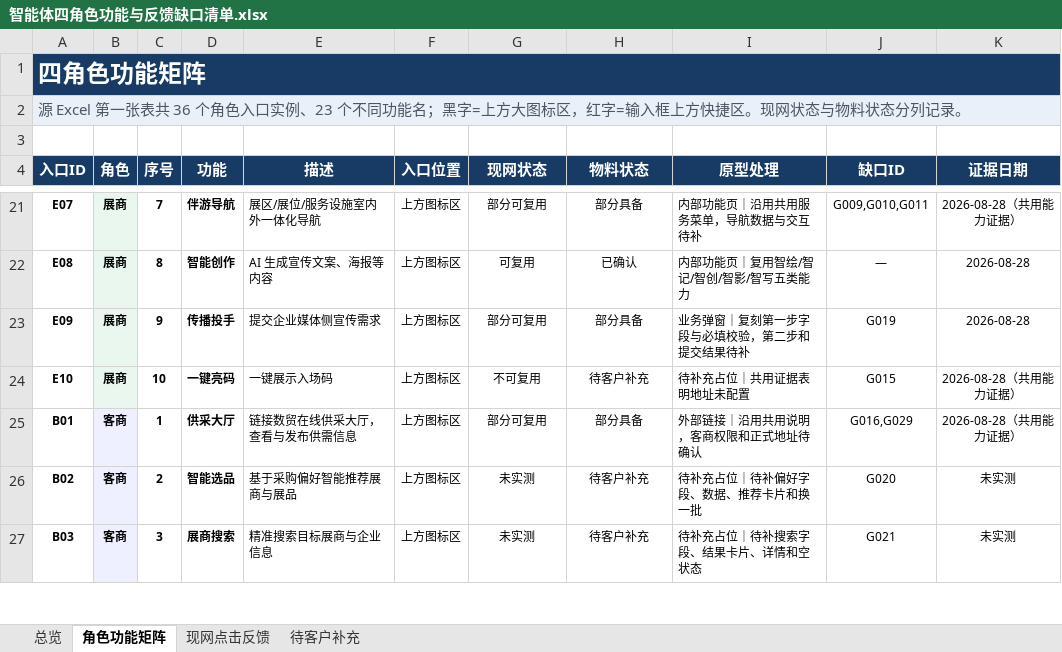
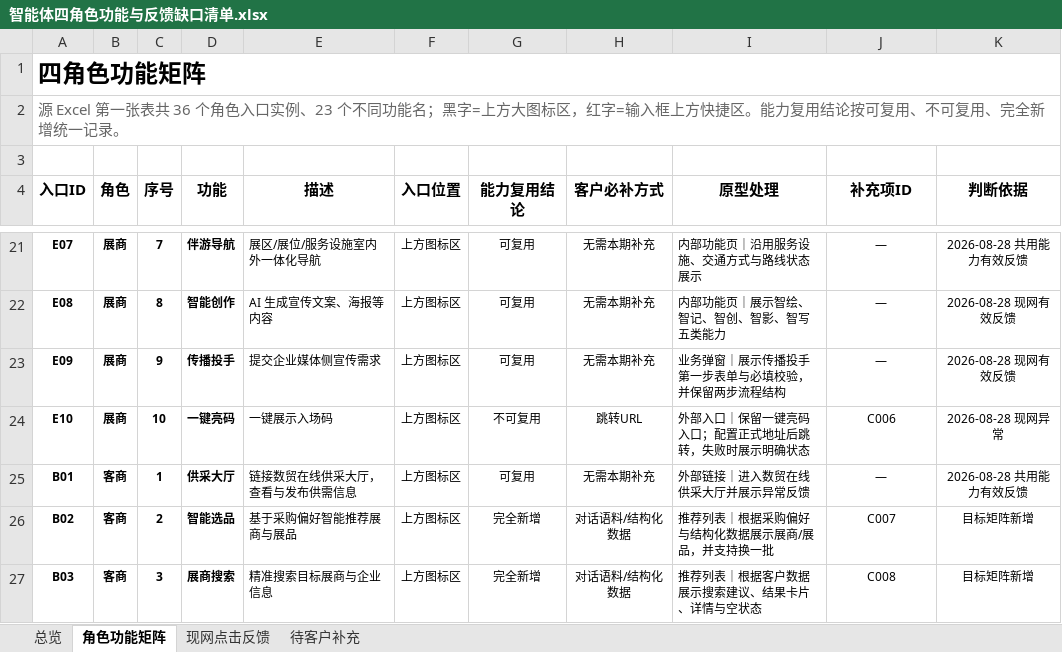
Before and after one commit to L1sten/myccweb, an Excel workbook: hzzx-mobile-agent/智能体四角色功能与反馈缺口清单.xlsx, sheet 角色功能矩阵, drawn as a sheet; only a part is shown, gaps mark what is left out; values as stored, in another font and other column widths than the file's, no borders; conditional formats and table styles not drawn; the diff covers the shown part only; the diff names each change by its address in the sheet, - before the commit and + after, or states it on an @@ line.

```diff
--- a/hzzx-mobile-agent/智能体四角色功能与反馈缺口清单.xlsx (sheet 角色功能矩阵)
+++ b/hzzx-mobile-agent/智能体四角色功能与反馈缺口清单.xlsx (sheet 角色功能矩阵)
-A1:K1 fill: #173B64
+A1:K1 fill: none
-A1 text colour: #FFFFFF
+A1 text colour: black
-A2 (入口ID): …快捷区。现网状态与物料状态分列记录。
+A2 (入口ID): …快捷区。能力复用结论按可复用、不可复用、完全新增统一记录。
-A2:K2 fill: #E9F0F7
+A2:K2 fill: none
-A2 text colour: #4B5563
+A2 text colour: #666666
@@ A4:K4 fill: #173B64 → none, text colour: #FFFFFF → black @@
-G4: 现网状态
+G4: 能力复用结论
-H4: 物料状态
+H4: 客户必补方式
-J4: 缺口ID
+J4: 补充项ID
-K4: 证据日期
+K4: 判断依据
-B21:B24 fill: #E9F7EF
+B21:B24 fill: none
-G21 (能力复用结论): 部分可复用
+G21 (能力复用结论): 可复用
-H21 (客户必补方式): 部分具备
+H21 (客户必补方式): 无需本期补充
-I21 (原型处理): 内部功能页｜沿用共用服务菜单，导航数据与交互待补
+I21 (原型处理): 内部功能页｜沿用服务设施、交通方式与路线状态展示
-J21 (补充项ID): G009,G010,G011
+J21 (补充项ID): —
-K21 (判断依据): 2026-08-28（共用能力证据）
+K21 (判断依据): 2026-08-28 共用能力有效反馈
-H22 (客户必补方式): 已确认
+H22 (客户必补方式): 无需本期补充
-I22 (原型处理): 内部功能页｜复用智绘/智记/智创/智影/智写五类能力
+I22 (原型处理): 内部功能页｜展示智绘、智记、智创、智影、智写五类能力
-K22:K23 (判断依据): 2026-08-28
+K22:K23 (判断依据): 2026-08-28 现网有效反馈
-G23 (能力复用结论): 部分可复用
+G23 (能力复用结论): 可复用
-H23 (客户必补方式): 部分具备
+H23 (客户必补方式): 无需本期补充
-I23 (原型处理): 业务弹窗｜复刻第一步字段与必填校验，第二步和提交结果待补
+I23 (原型处理): 业务弹窗｜展示传播投手第一步表单与必填校验，并保留两步流程结构
-J23 (补充项ID): G019
+J23 (补充项ID): —
-H24 (客户必补方式): 待客户补充
+H24 (客户必补方式): 跳转URL
-I24 (原型处理): 待补充占位｜共用证据表明地址未配置
+I24 (原型处理): 外部入口｜保留一键亮码入口；配置正式地址后跳转，失败时展示明确状态
-J24 (补充项ID): G015
+J24 (补充项ID): C006
-K24 (判断依据): 2026-08-28（共用能力证据）
+K24 (判断依据): 2026-08-28 现网异常
-B25:B27 fill: #EEF0FF
+B25:B27 fill: none
-G25 (能力复用结论): 部分可复用
+G25 (能力复用结论): 可复用
-H25 (客户必补方式): 部分具备
+H25 (客户必补方式): 无需本期补充
-I25 (原型处理): 外部链接｜沿用共用说明，客商权限和正式地址待确认
+I25 (原型处理): 外部链接｜进入数贸在线供采大厅并展示异常反馈
-J25 (补充项ID): G016,G029
+J25 (补充项ID): —
-K25 (判断依据): 2026-08-28（共用能力证据）
+K25 (判断依据): 2026-08-28 共用能力有效反馈
-G26:G27 (能力复用结论): 未实测
+G26:G27 (能力复用结论): 完全新增
-H26:H27 (客户必补方式): 待客户补充
+H26:H27 (客户必补方式): 对话语料/结构化数据
-I26 (原型处理): 待补充占位｜待补偏好字段、数据、推荐卡片和换一批
+I26 (原型处理): 推荐列表｜根据采购偏好与结构化数据展示展商/展品，并支持换一批
-J26 (补充项ID): G020
+J26 (补充项ID): C007
-K26:K27 (判断依据): 未实测
+K26:K27 (判断依据): 目标矩阵新增
-I27 (原型处理): 待补充占位｜待补搜索字段、结果卡片、详情和空状态
+I27 (原型处理): 推荐列表｜根据客户数据展示搜索建议、结果卡片、详情与空状态
-J27 (补充项ID): G021
+J27 (补充项ID): C008
```
Also changed, not shown: 132 edited cells and cell formats elsewhere in this sheet, sheet 待客户补充, sheet 现网点击反馈, sheet 总览, formulas that keep their value, 3 other files.
